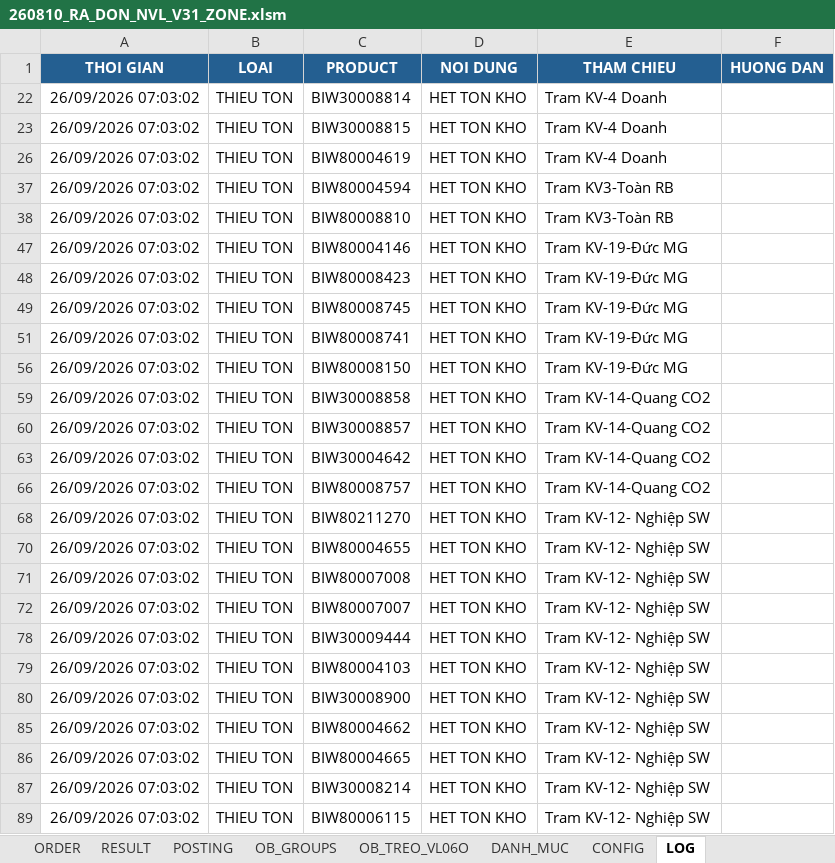
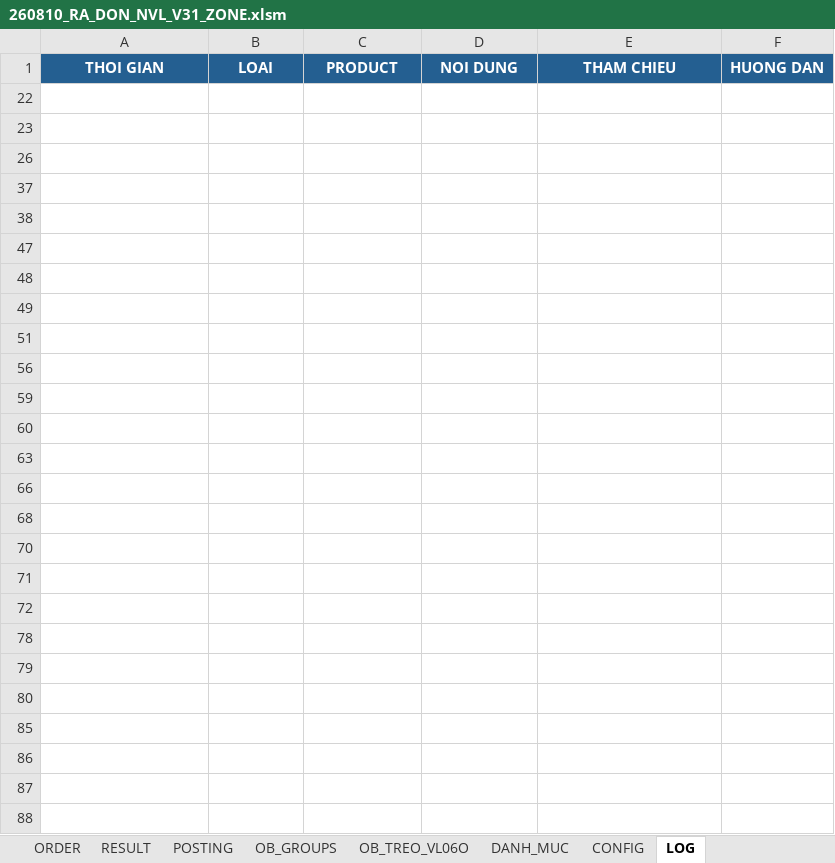
Before and after one commit to taikthp357-ctrl/production-tools, an Excel workbook: tools/sap-vba-tool/260810_RA_DON_NVL_V31_ZONE.xlsm, sheet LOG, drawn as a sheet; values as stored, in another font and other column widths than the file's, no borders; conditional formats not drawn; the diff names each change by its address in the sheet, - before the commit and + after, or states it on an @@ line.

Commit message:
fix(ra-don): update RA_DON_NVL_V31_ZONE to dynamic zone grouping (Zone 12/22) with Zone -> TL -> Tram priority and compile pass 100%

```diff
--- a/tools/sap-vba-tool/260810_RA_DON_NVL_V31_ZONE.xlsm (sheet LOG)
+++ b/tools/sap-vba-tool/260810_RA_DON_NVL_V31_ZONE.xlsm (sheet LOG)
-row 22: 26/09/2026 07:03:02 | THIEU TON | BIW30008814 | HET TON KHO | Tram KV-4 Doanh
+row 22: (empty)
-row 23: 26/09/2026 07:03:02 | THIEU TON | BIW30008815 | HET TON KHO | Tram KV-4 Doanh
+row 23: (empty)
-row 26: 26/09/2026 07:03:02 | THIEU TON | BIW80004619 | HET TON KHO | Tram KV-4 Doanh
+row 26: (empty)
-row 37: 26/09/2026 07:03:02 | THIEU TON | BIW80004594 | HET TON KHO | Tram KV3-Toàn RB
+row 37: (empty)
-row 38: 26/09/2026 07:03:02 | THIEU TON | BIW80008810 | HET TON KHO | Tram KV3-Toàn RB
+row 38: (empty)
-row 47: 26/09/2026 07:03:02 | THIEU TON | BIW80004146 | HET TON KHO | Tram KV-19-Đức MG
+row 47: (empty)
-row 48: 26/09/2026 07:03:02 | THIEU TON | BIW80008423 | HET TON KHO | Tram KV-19-Đức MG
+row 48: (empty)
-row 49: 26/09/2026 07:03:02 | THIEU TON | BIW80008745 | HET TON KHO | Tram KV-19-Đức MG
+row 49: (empty)
-row 51: 26/09/2026 07:03:02 | THIEU TON | BIW80008741 | HET TON KHO | Tram KV-19-Đức MG
+row 51: (empty)
-row 56: 26/09/2026 07:03:02 | THIEU TON | BIW80008150 | HET TON KHO | Tram KV-19-Đức MG
+row 56: (empty)
-row 59: 26/09/2026 07:03:02 | THIEU TON | BIW30008858 | HET TON KHO | Tram KV-14-Quang CO2
+row 59: (empty)
-row 60: 26/09/2026 07:03:02 | THIEU TON | BIW30008857 | HET TON KHO | Tram KV-14-Quang CO2
+row 60: (empty)
-row 63: 26/09/2026 07:03:02 | THIEU TON | BIW30004642 | HET TON KHO | Tram KV-14-Quang CO2
+row 63: (empty)
-row 66: 26/09/2026 07:03:02 | THIEU TON | BIW80008757 | HET TON KHO | Tram KV-14-Quang CO2
+row 66: (empty)
-row 68: 26/09/2026 07:03:02 | THIEU TON | BIW80211270 | HET TON KHO | Tram KV-12- Nghiệp SW
+row 68: (empty)
-row 70: 26/09/2026 07:03:02 | THIEU TON | BIW80004655 | HET TON KHO | Tram KV-12- Nghiệp SW
+row 70: (empty)
-row 71: 26/09/2026 07:03:02 | THIEU TON | BIW80007008 | HET TON KHO | Tram KV-12- Nghiệp SW
+row 71: (empty)
-row 72: 26/09/2026 07:03:02 | THIEU TON | BIW80007007 | HET TON KHO | Tram KV-12- Nghiệp SW
+row 72: (empty)
-row 78: 26/09/2026 07:03:02 | THIEU TON | BIW30009444 | HET TON KHO | Tram KV-12- Nghiệp SW
+row 78: (empty)
-row 79: 26/09/2026 07:03:02 | THIEU TON | BIW80004103 | HET TON KHO | Tram KV-12- Nghiệp SW
+row 79: (empty)
-row 80: 26/09/2026 07:03:02 | THIEU TON | BIW30008900 | HET TON KHO | Tram KV-12- Nghiệp SW
+row 80: (empty)
-row 85: 26/09/2026 07:03:02 | THIEU TON | BIW80004662 | HET TON KHO | Tram KV-12- Nghiệp SW
+row 85: (empty)
-row 86: 26/09/2026 07:03:02 | THIEU TON | BIW80004665 | HET TON KHO | Tram KV-12- Nghiệp SW
+row 86: (empty)
-row 87: 26/09/2026 07:03:02 | THIEU TON | BIW30008214 | HET TON KHO | Tram KV-12- Nghiệp SW
+row 87: (empty)
-row 89: 26/09/2026 07:03:02 | THIEU TON | BIW80006115 | HET TON KHO | Tram KV-12- Nghiệp SW
```
Also changed, not shown: sheet POSTING, sheet OB_GROUPS, sheet RESULT, sheet ORDER, sheet DANH_MUC, hidden cells, 2 other files.
